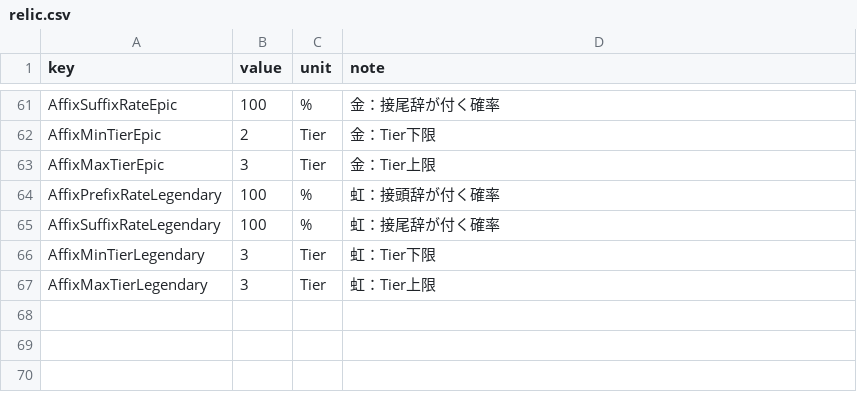
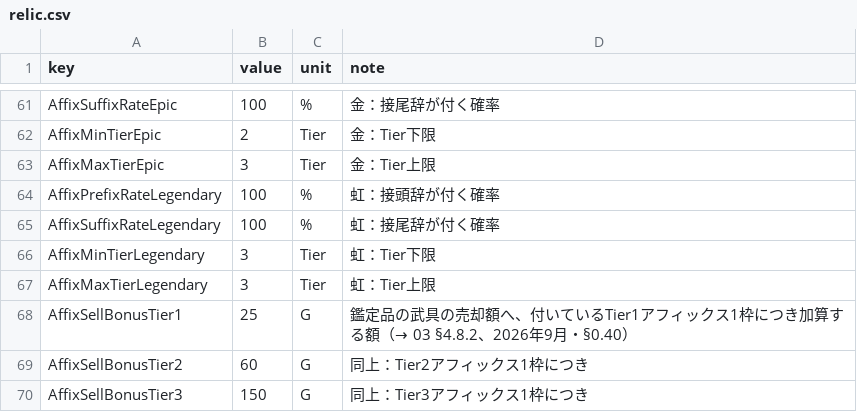
Before and after one commit to takahiro1115/guild-manager, a CSV file: docs/04_バランス表/relic.csv, drawn as a sheet; only a part is shown, gaps mark what is left out; the diff names each change by its address in the sheet, - before the commit and + after, or states it on an @@ line.

```diff
--- a/docs/04_バランス表/relic.csv
+++ b/docs/04_バランス表/relic.csv
+row 68: AffixSellBonusTier1 | 25 | G | 鑑定品の武具の売却額へ、付いているTier1アフィックス1枠につき加算する額（→ 03 §4.8.2、2026年9月・§0.40）
+row 69: AffixSellBonusTier2 | 60 | G | 同上：Tier2アフィックス1枠につき
+row 70: AffixSellBonusTier3 | 150 | G | 同上：Tier3アフィックス1枠につき
```
Also changed, not shown: 11 other files.
